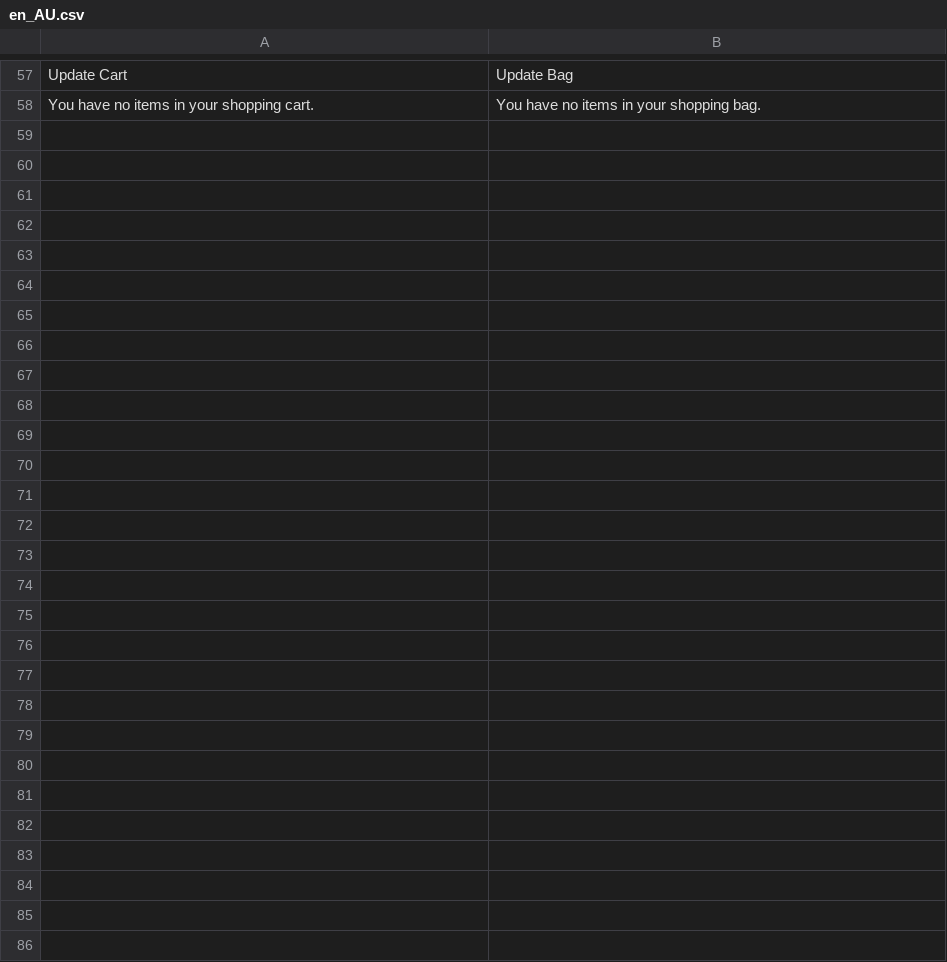
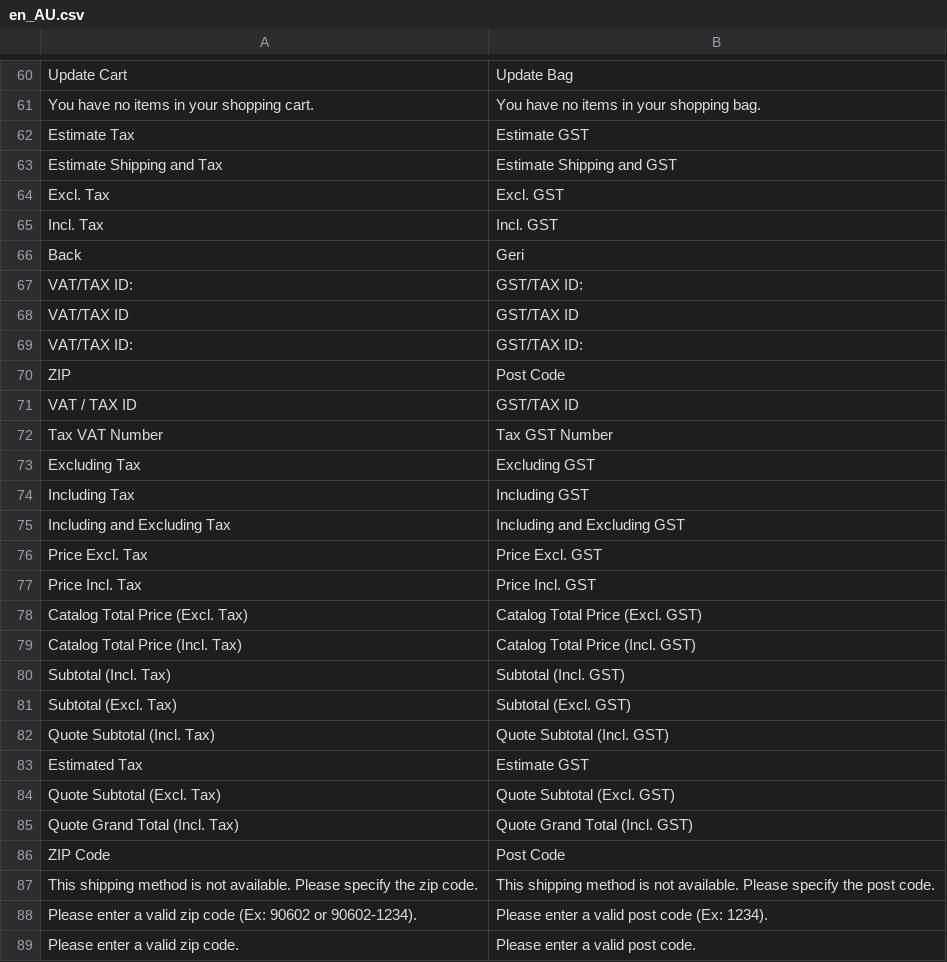
Before and after one commit to magento-l10n/language-en_AU, a CSV file: en_AU.csv, drawn as a sheet; only a part is shown, gaps mark what is left out; the diff covers the shown part only; the diff names each change by its address in the sheet, - before the commit and + after, or states it on an @@ line.

Commit message:
Updating translations from Crowdin.

```diff
--- a/en_AU.csv
+++ b/en_AU.csv
+row 62: Estimate Tax | Estimate GST
+row 63: Estimate Shipping and Tax | Estimate Shipping and GST
+row 64: Excl. Tax | Excl. GST
+row 65: Incl. Tax | Incl. GST
@@ row 8 moved to row 66: Back @@
+row 67: VAT/TAX ID: | GST/TAX ID:
+row 68: VAT/TAX ID | GST/TAX ID
+row 69: VAT/TAX ID: | GST/TAX ID:
+row 70: ZIP | Post Code
+row 71: VAT / TAX ID | GST/TAX ID
+row 72: Tax VAT Number | Tax GST Number
+row 73: Excluding Tax | Excluding GST
+row 74: Including Tax | Including GST
+row 75: Including and Excluding Tax | Including and Excluding GST
+row 76: Price Excl. Tax | Price Excl. GST
+row 77: Price Incl. Tax | Price Incl. GST
+row 78: Catalog Total Price (Excl. Tax) | Catalog Total Price (Excl. GST)
+row 79: Catalog Total Price (Incl. Tax) | Catalog Total Price (Incl. GST)
+row 80: Subtotal (Incl. Tax) | Subtotal (Incl. GST)
+row 81: Subtotal (Excl. Tax) | Subtotal (Excl. GST)
+row 82: Quote Subtotal (Incl. Tax) | Quote Subtotal (Incl. GST)
+row 83: Estimated Tax | Estimate GST
+row 84: Quote Subtotal (Excl. Tax) | Quote Subtotal (Excl. GST)
+row 85: Quote Grand Total (Incl. Tax) | Quote Grand Total (Incl. GST)
+row 86: ZIP Code | Post Code
+row 87: This shipping method is not available. Please specify the zip code. | This shipping method is not available. Please specify the post code.
+row 88: Please enter a valid zip code (Ex: 90602 or 90602-1234). | Please enter a valid post code (Ex: 1234).
+row 89: Please enter a valid zip code. | Please enter a valid post code.
```
Also changed, not shown: 4 added rows elsewhere in this file, 1 other file.
